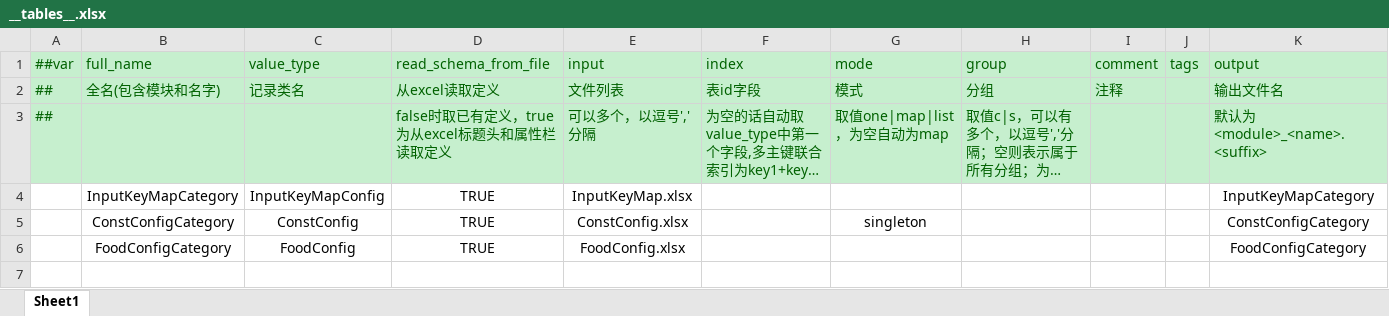
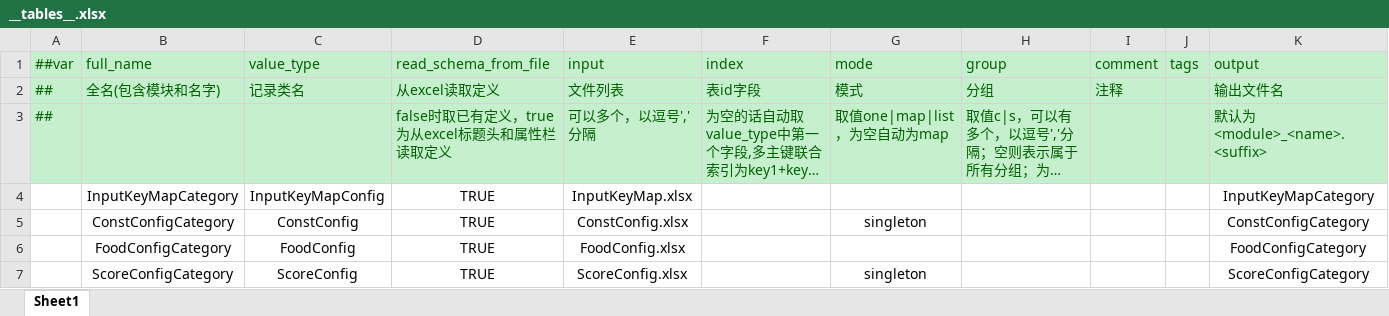
Before and after one commit to CLeopar/GP-TestRepo, an Excel workbook: HotGuy/Assets/Config/Excel/__tables__.xlsx, sheet Sheet1, drawn as a sheet; long unchanged cells end in …; values as stored, in another font and other column widths than the file's, no borders; the diff names each change by its address in the sheet, - before the commit and + after, or states it on an @@ line.

```diff
--- a/HotGuy/Assets/Config/Excel/__tables__.xlsx (sheet Sheet1)
+++ b/HotGuy/Assets/Config/Excel/__tables__.xlsx (sheet Sheet1)
+row 7:  | ScoreConfigCategory | ScoreConfig | TRUE | ScoreConfig.xlsx |  | singleton |  |  |  | ScoreConfigCategory
```
Also changed, not shown: HotGuy/Assets/Config/Excel/ConstConfig.xlsx, HotGuy/Assets/Config/Excel/FoodConfig.xlsx, 22 other files.
